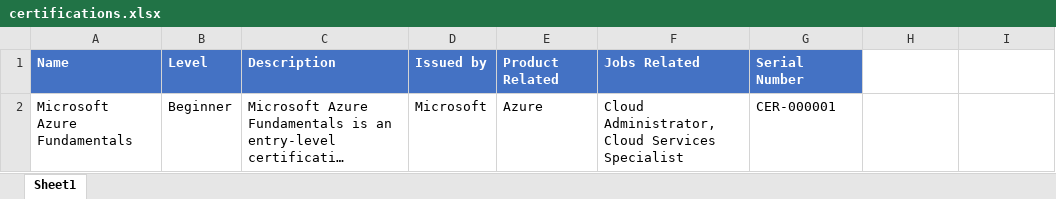
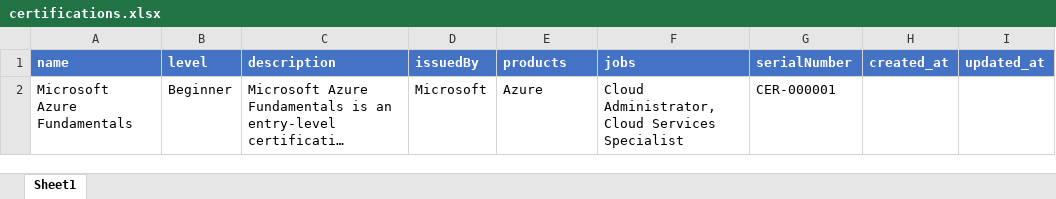
Before and after one commit to Bildyx/Bildyx, an Excel workbook: Files/excel/certifications.xlsx, sheet Sheet1, drawn as a sheet; long unchanged cells end in …; values as stored, in another font and other column widths than the file's, no borders; removed rows and columns are numbered as before the commit, all else as after; the diff names each change by its address in the sheet, - before the commit and + after, or states it on an @@ line.

```diff
--- a/Files/excel/certifications.xlsx (sheet Sheet1)
+++ b/Files/excel/certifications.xlsx (sheet Sheet1)
-row 1: Name | Level | Description | Issued by | Product Related | Jobs Related | Serial Number
+row 1: name | level | description | issuedBy | products | jobs | serialNumber | created_at | updated_at
```
Also changed, not shown: 8 other files.
